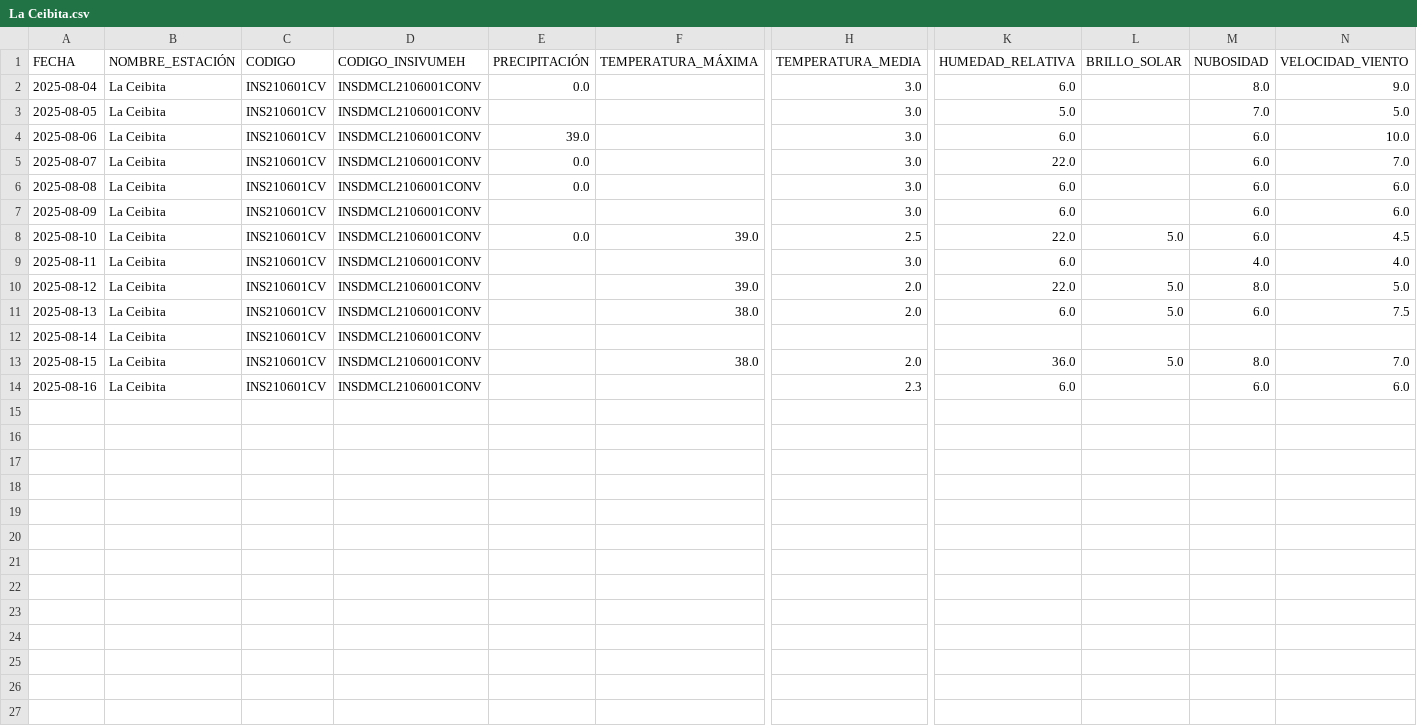
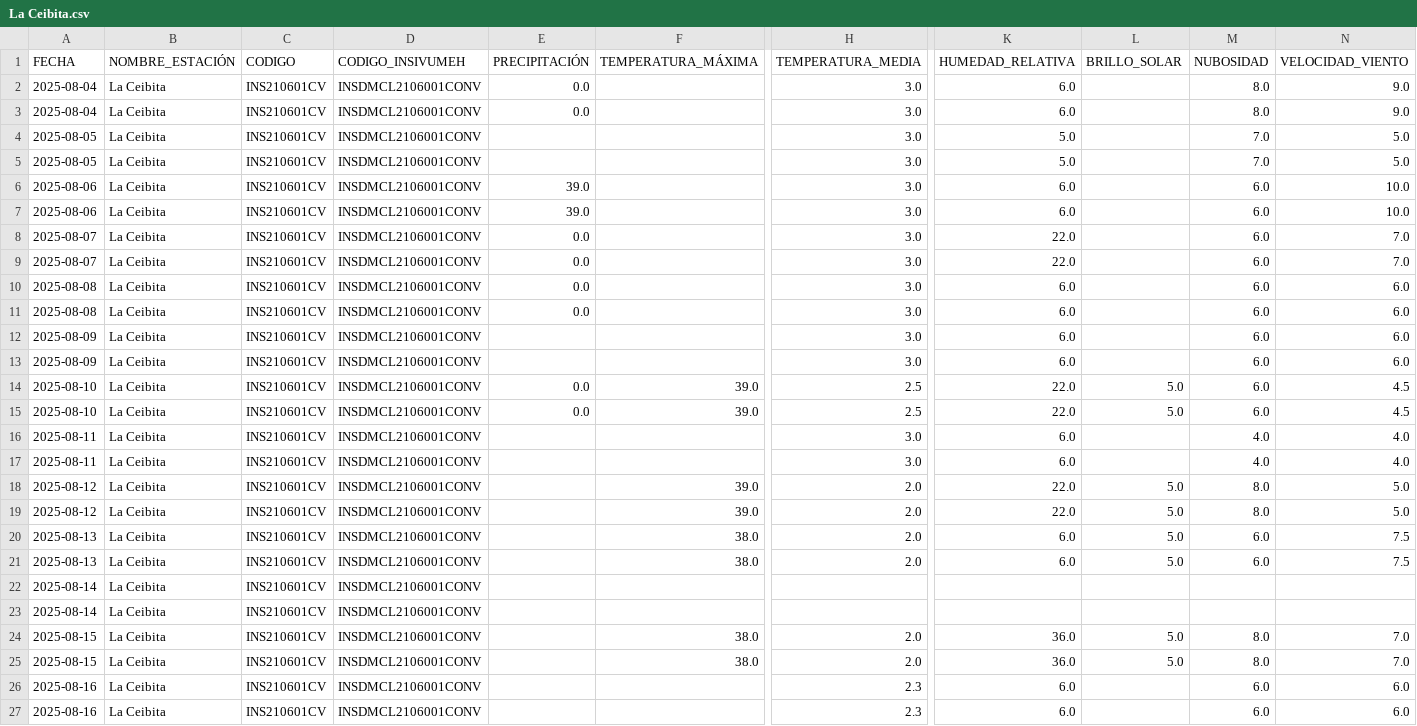
Before and after one commit to Ciencia-de-Datos-Meteorologia/mapa_estaciones_convencionales, a CSV file: output_para_joel/La Ceibita.csv, drawn as a sheet; only a part is shown, gaps mark what is left out; rows hold the shown columns only; the diff names each change by its address in the sheet, - before the commit and + after, or states it on an @@ line.

```diff
--- a/output_para_joel/La Ceibita.csv
+++ b/output_para_joel/La Ceibita.csv
+row 3: 2025-08-04 | La Ceibita | INS210601CV | INSDMCL2106001CONV | 0.0 |  | 3.0 | 6.0 |  | 8.0 | 9.0
+row 4: 2025-08-05 | La Ceibita | INS210601CV | INSDMCL2106001CONV |  |  | 3.0 | 5.0 |  | 7.0 | 5.0
+row 7: 2025-08-06 | La Ceibita | INS210601CV | INSDMCL2106001CONV | 39.0 |  | 3.0 | 6.0 |  | 6.0 | 10.0
+row 8: 2025-08-07 | La Ceibita | INS210601CV | INSDMCL2106001CONV | 0.0 |  | 3.0 | 22.0 |  | 6.0 | 7.0
+row 11: 2025-08-08 | La Ceibita | INS210601CV | INSDMCL2106001CONV | 0.0 |  | 3.0 | 6.0 |  | 6.0 | 6.0
+row 12: 2025-08-09 | La Ceibita | INS210601CV | INSDMCL2106001CONV |  |  | 3.0 | 6.0 |  | 6.0 | 6.0
+row 15: 2025-08-10 | La Ceibita | INS210601CV | INSDMCL2106001CONV | 0.0 | 39.0 | 2.5 | 22.0 | 5.0 | 6.0 | 4.5
+row 16: 2025-08-11 | La Ceibita | INS210601CV | INSDMCL2106001CONV |  |  | 3.0 | 6.0 |  | 4.0 | 4.0
+row 19: 2025-08-12 | La Ceibita | INS210601CV | INSDMCL2106001CONV |  | 39.0 | 2.0 | 22.0 | 5.0 | 8.0 | 5.0
+row 20: 2025-08-13 | La Ceibita | INS210601CV | INSDMCL2106001CONV |  | 38.0 | 2.0 | 6.0 | 5.0 | 6.0 | 7.5
+row 23: 2025-08-14 | La Ceibita | INS210601CV | INSDMCL2106001CONV
+row 25: 2025-08-15 | La Ceibita | INS210601CV | INSDMCL2106001CONV |  | 38.0 | 2.0 | 36.0 | 5.0 | 8.0 | 7.0
+row 26: 2025-08-16 | La Ceibita | INS210601CV | INSDMCL2106001CONV |  |  | 2.3 | 6.0 |  | 6.0 | 6.0
```
Also changed, not shown: output_para_joel/Amatitlán dos.csv, output_para_joel/Chixoy PCH.csv, 8 other files.
